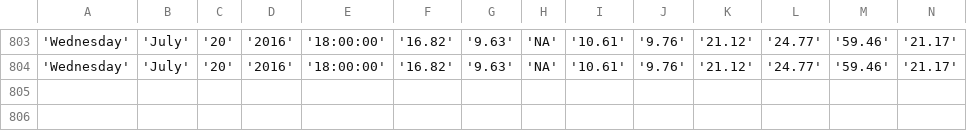
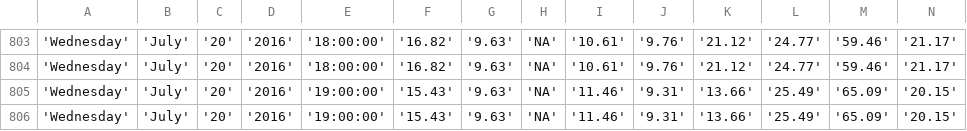
Before and after one commit to bibekpoddar/sdpcbdata, a CSV file: igi.csv, drawn as a sheet; only a part is shown, gaps mark what is left out; rows hold the shown columns only; the diff names each change by its address in the sheet, - before the commit and + after, or states it on an @@ line.

Commit message:
Updated data

```diff
--- a/igi.csv
+++ b/igi.csv
+row 805: 'Wednesday' | 'July' | '20' | '2016' | '19:00:00' | '15.43' | '9.63' | 'NA' | '11.46' | '9.31' | '13.66' | '25.49' | '65.09' | '20.15'
+row 806: 'Wednesday' | 'July' | '20' | '2016' | '19:00:00' | '15.43' | '9.63' | 'NA' | '11.46' | '9.31' | '13.66' | '25.49' | '65.09' | '20.15'
```
Also changed, not shown: av.csv, cl.csv, 3 other files.
